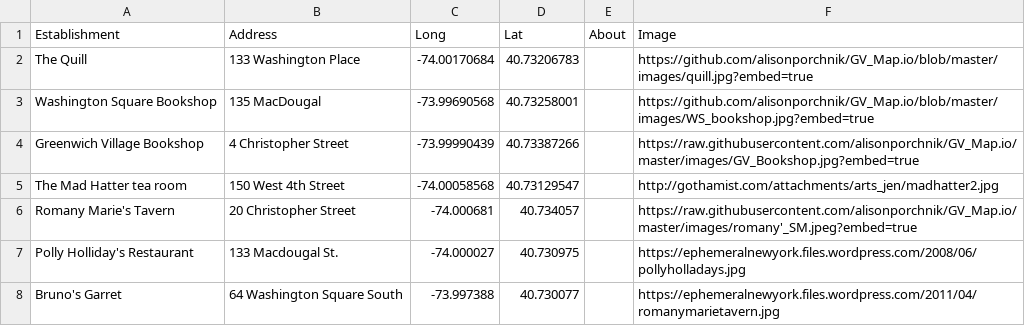
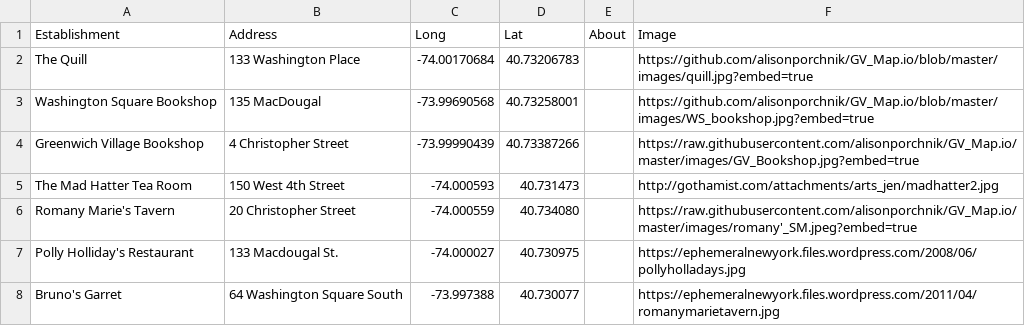
Before and after one commit to alisonporchnik/GV_Map.io, a CSV file: map_draft_2.csv, drawn as a sheet.

Commit message:
Add files via upload

```diff
--- a/map_draft_2.csv
+++ b/map_draft_2.csv
@@ -4,4 +4,4 @@ Washington Square Bookshop,135 MacDougal,-73.99690568,40.73258001,,https://githu
 Greenwich Village Bookshop,4 Christopher Street,-73.99990439,40.73387266,,https://raw.githubusercontent.com/alisonporchnik/GV_Map.io/master/images/GV_Bookshop.jpg?embed=true,,,,
-The Mad Hatter tea room,150 West 4th Street,-74.00058568,40.73129547,,http://gothamist.com/attachments/arts_jen/madhatter2.jpg,,,,
-Romany Marie's Tavern,20 Christopher Street,-74.000681,40.734057,,https://raw.githubusercontent.com/alisonporchnik/GV_Map.io/master/images/romany'_SM.jpeg?embed=true,,,,
+The Mad Hatter Tea Room,150 West 4th Street,-74.000593,40.731473,,http://gothamist.com/attachments/arts_jen/madhatter2.jpg,,,,
+Romany Marie's Tavern,20 Christopher Street,-74.000559,40.734080,,https://raw.githubusercontent.com/alisonporchnik/GV_Map.io/master/images/romany'_SM.jpeg?embed=true,,,,
 Polly Holliday's Restaurant,133 Macdougal St.,-74.000027,40.730975,,https://ephemeralnewyork.files.wordpress.com/2008/06/pollyholladays.jpg,,,,
```
